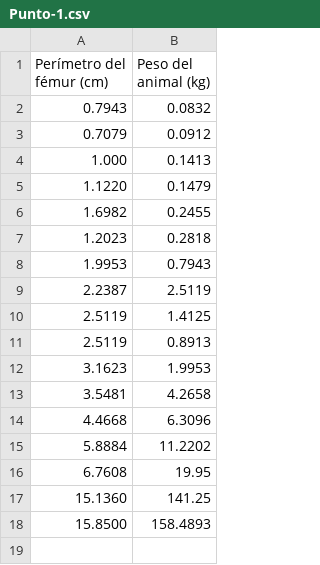
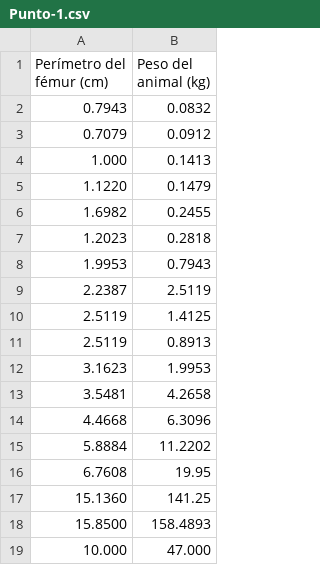
Before and after one commit to Sophy0/Taller-7, a CSV file: Punto-1.csv, drawn as a sheet.

Commit message:
Update Punto-1.csv

```diff
--- a/Punto-1.csv
+++ b/Punto-1.csv
@@ -18 +18,2 @@
 "15.8500","158.4893"
+"10.000","47.000"
```
